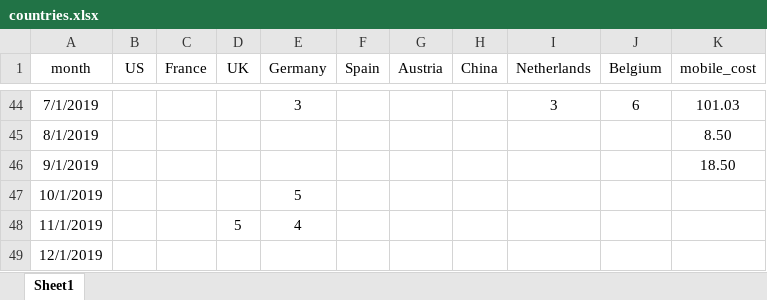
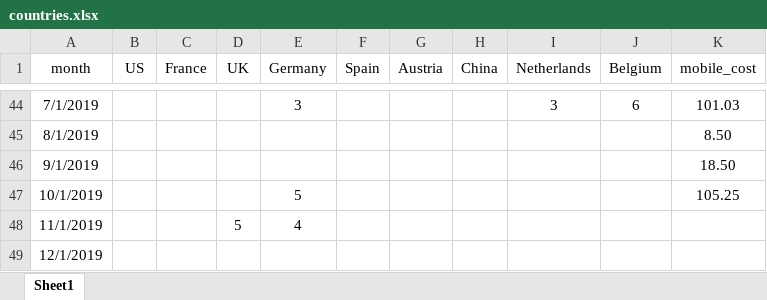
Before and after one commit to rufi77/running, an Excel workbook: data/countries.xlsx, sheet Sheet1, drawn as a sheet; only a part is shown, gaps mark what is left out; values as stored, in another font and other column widths than the file's, no borders; the diff names each change by its address in the sheet, - before the commit and + after, or states it on an @@ line.

```diff
--- a/data/countries.xlsx (sheet Sheet1)
+++ b/data/countries.xlsx (sheet Sheet1)
-K47 (mobile_cost): (empty)
+K47 (mobile_cost): 105.25
```
Also changed, not shown: data/zsf.xlsx, 58 other files.
